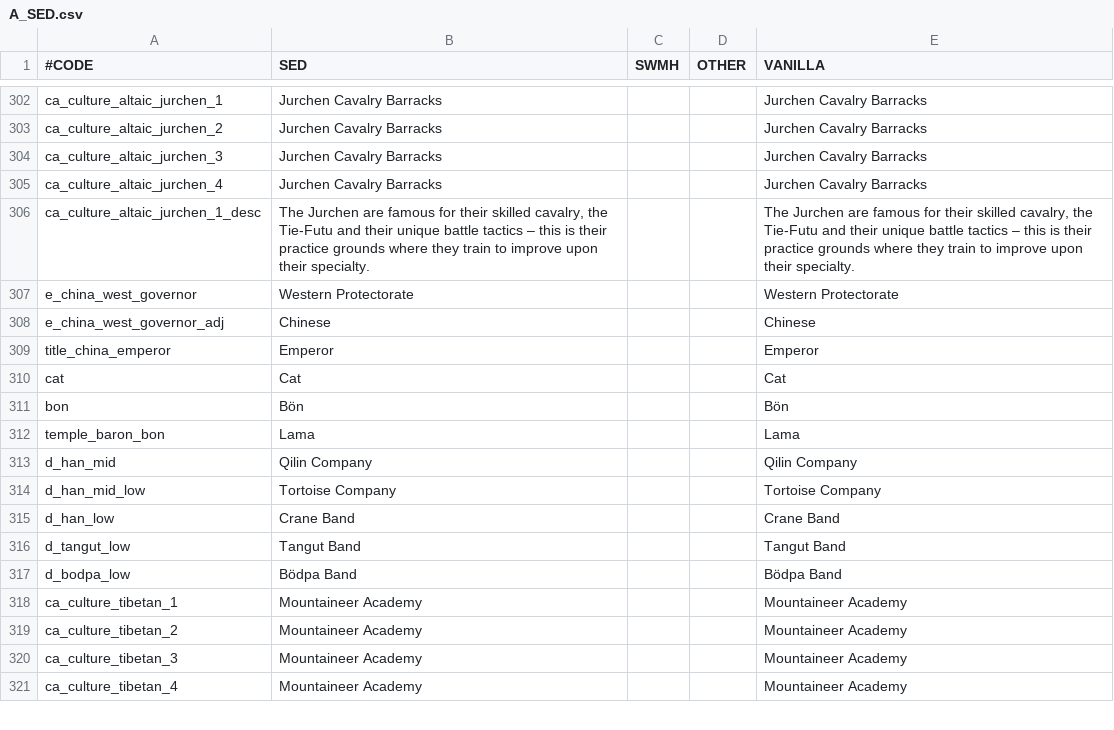
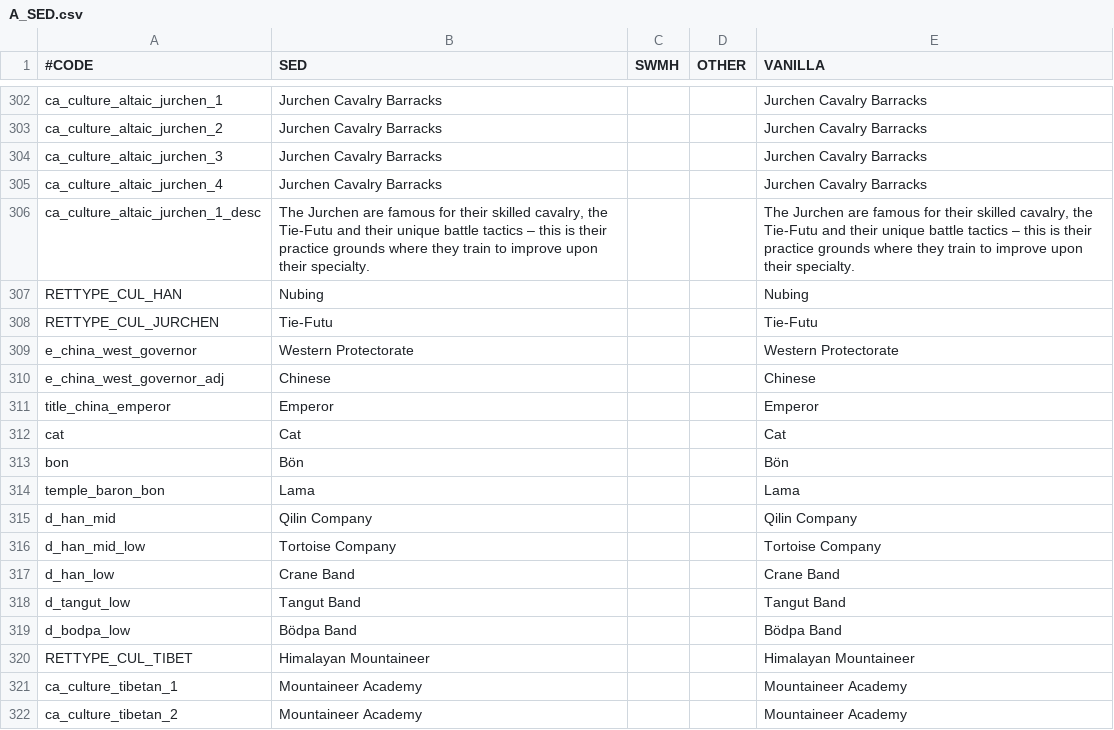
Before and after one commit to escalonn/sed2, a CSV file: templates/SED2/localisation/A_SED.csv, drawn as a sheet; only a part is shown, gaps mark what is left out; the shorter side is filled out with more unchanged rows.

```diff
--- a/templates/SED2/localisation/A_SED.csv
+++ b/templates/SED2/localisation/A_SED.csv
@@ -306,2 +306,4 @@ ca_culture_altaic_jurchen_4                    ;Jurchen Cavalry Barracks;;;Jurch
 ca_culture_altaic_jurchen_1_desc               ;The Jurchen are famous for their skilled cavalry, the Tie-Futu and their unique battle tactics – this is their practice grounds where they train to improve upon their specialty.;;;The Jurchen are famous for their skilled cavalry, the Tie-Futu and their unique battle tactics – this is their practice grounds where they train to improve upon their specialty.
+RETTYPE_CUL_HAN                                ;Nubing  ;;;Nubing
+RETTYPE_CUL_JURCHEN                            ;Tie-Futu;;;Tie-Futu
 e_china_west_governor                          ;Western Protectorate;;;Western Protectorate
@@ -317,2 +319,3 @@ d_tangut_low                                   ;Tangut Band;;;Tangut Band
 d_bodpa_low                                    ;Bödpa Band;;;Bödpa Band
+RETTYPE_CUL_TIBET                              ;Himalayan Mountaineer;;;Himalayan Mountaineer
 ca_culture_tibetan_1                           ;Mountaineer Academy;;;Mountaineer Academy
```
Also changed, not shown: build/SED2/localisation/A_SED.csv.
